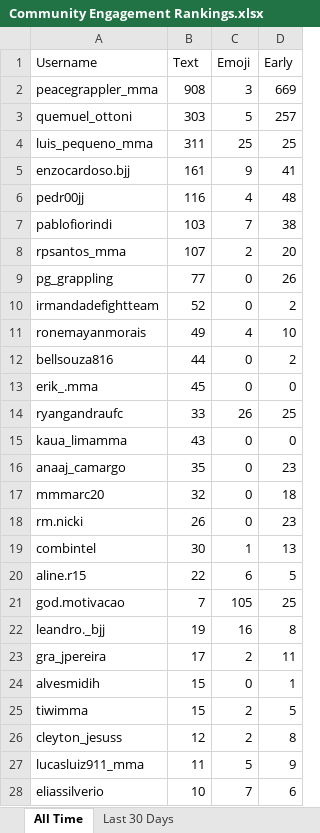
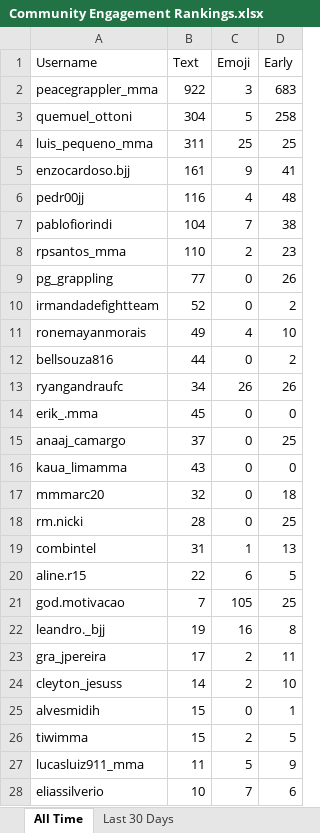
Before and after one commit to paxlucta/peace-grappler, an Excel workbook: Community Engagement Rankings.xlsx, sheet All Time, drawn as a sheet; only a part is shown; values as stored, in another font and other column widths than the file's, no borders; removed rows and columns are numbered as before the commit, all else as after; the diff covers the shown part only; the diff names each change by its address in the sheet, - before the commit and + after, or states it on an @@ line.

```diff
--- a/Community Engagement Rankings.xlsx (sheet All Time)
+++ b/Community Engagement Rankings.xlsx (sheet All Time)
-B2 (Text): 908
+B2 (Text): 922
-D2 (Early): 669
+D2 (Early): 683
-B3 (Text): 303
+B3 (Text): 304
-D3 (Early): 257
+D3 (Early): 258
-B7 (Text): 103
+B7 (Text): 104
-B8 (Text): 107
+B8 (Text): 110
-D8 (Early): 20
+D8 (Early): 23
+row 13: ryangandraufc | 34 | 26 | 26
-row 14: ryangandraufc | 33 | 26 | 25
+row 15: anaaj_camargo | 37 | 0 | 25
-row 16: anaaj_camargo | 35 | 0 | 23
-B18 (Text): 26
+B18 (Text): 28
-D18 (Early): 23
+D18 (Early): 25
-B19 (Text): 30
+B19 (Text): 31
+row 24: cleyton_jesuss | 14 | 2 | 10
-row 26: cleyton_jesuss | 12 | 2 | 8
```
Also changed, not shown: 1 added row and 1 removed row elsewhere in this sheet, sheet Last 30 Days, 2 other files.
